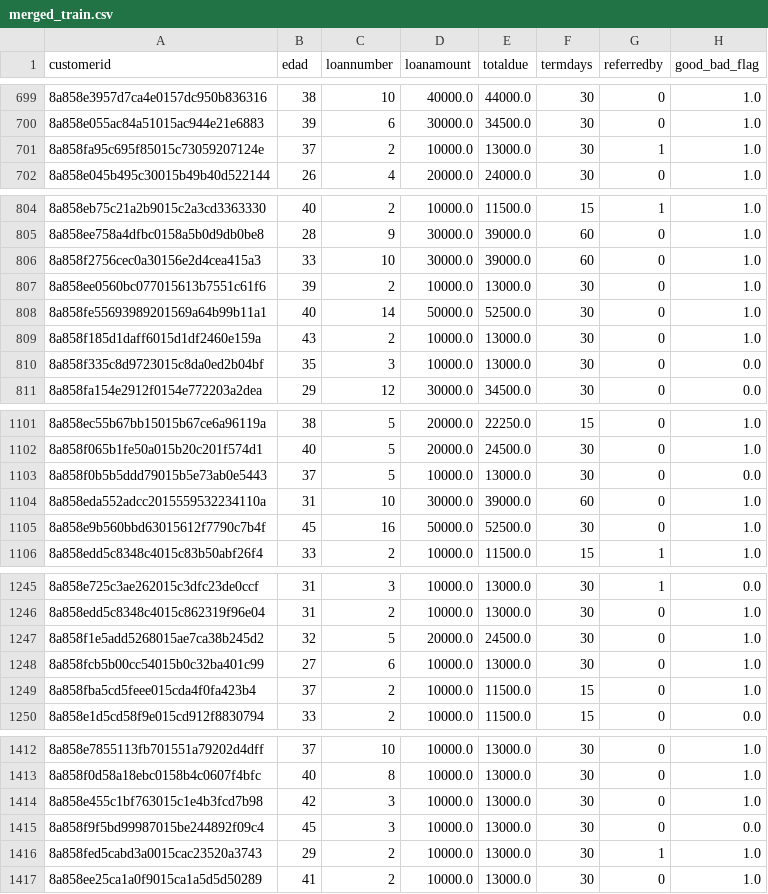
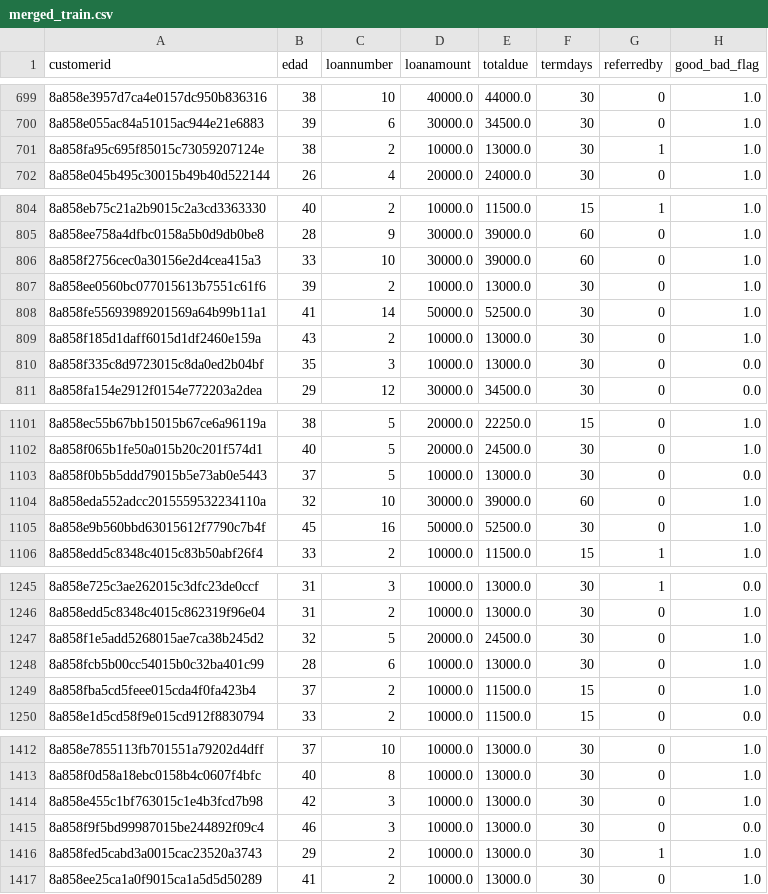
Before and after one commit to medinaltbx/G6_DP3, a CSV file: data/input/merged_data/train/merged_train.csv, drawn as a sheet; only a part is shown, gaps mark what is left out; the diff covers the shown part only; the diff names each change by its address in the sheet, - before the commit and + after, or states it on an @@ line.

```diff
--- a/data/input/merged_data/train/merged_train.csv
+++ b/data/input/merged_data/train/merged_train.csv
-B701 (edad): 37
+B701 (edad): 38
-B808 (edad): 40
+B808 (edad): 41
-B1104 (edad): 31
+B1104 (edad): 32
-B1248 (edad): 27
+B1248 (edad): 28
-B1415 (edad): 45
+B1415 (edad): 46
```
Also changed, not shown: 1 edited cell elsewhere in this file, data/input/merged_data/train/cluster_train.csv, 9 other files.
